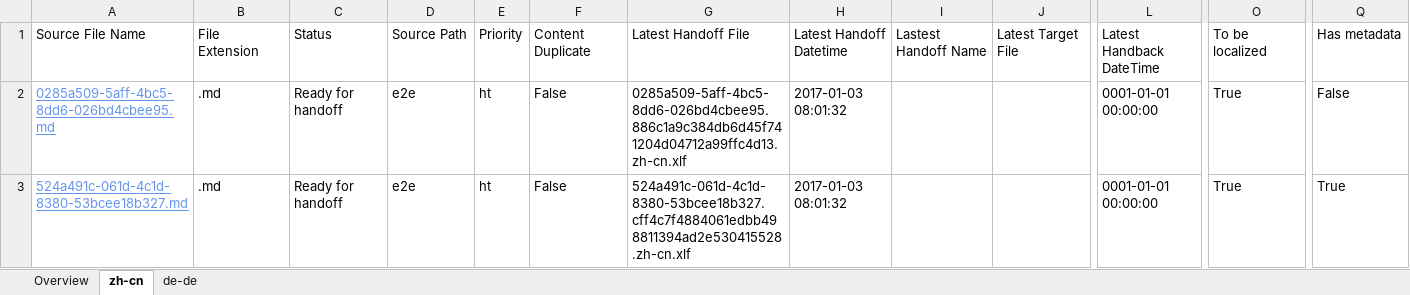
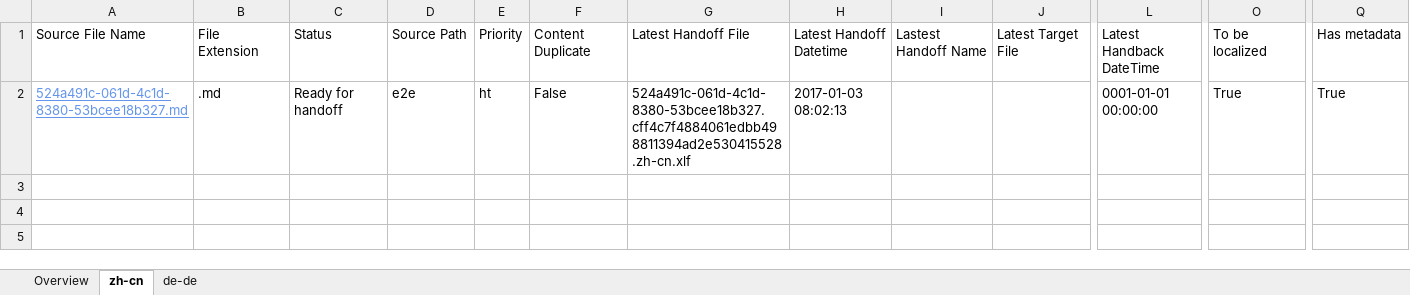
Before and after one commit to OpenLocalizationTestOrg/ol-test1-handback, an Excel workbook: ol-handback/OpenLocalizationTestOrg/ol-test1/ci/localization-status.xlsx, sheet zh-cn, drawn as a sheet; only a part is shown, gaps mark what is left out; values as stored, in another font and other column widths than the file's, no borders; table styles not drawn; removed rows and columns are numbered as before the commit, all else as after; rows hold the shown columns only; the diff names each change by its address in the sheet, - before the commit and + after, or states it on an @@ line.

Commit message:
Generate Report for Handoff

```diff
--- a/ol-handback/OpenLocalizationTestOrg/ol-test1/ci/localization-status.xlsx (sheet zh-cn)
+++ b/ol-handback/OpenLocalizationTestOrg/ol-test1/ci/localization-status.xlsx (sheet zh-cn)
-row 2: 0285a509-5aff-4bc5-8dd6-026bd4cbee95.md | .md | Ready for handoff | e2e | ht | False | 0285a509-5aff-4bc5-8dd6-026bd4cbee95.886c1a9c384db6d45f741204d04712a99ffc4d13.zh-cn.xlf | 2017-01-03 08:01:32 |  |  | 0001-01-01 00:00:00 | True | False
-H2: 2017-01-03 08:01:32
+H2: 2017-01-03 08:02:13
```
Also changed, not shown: sheet de-de, sheet Overview.
